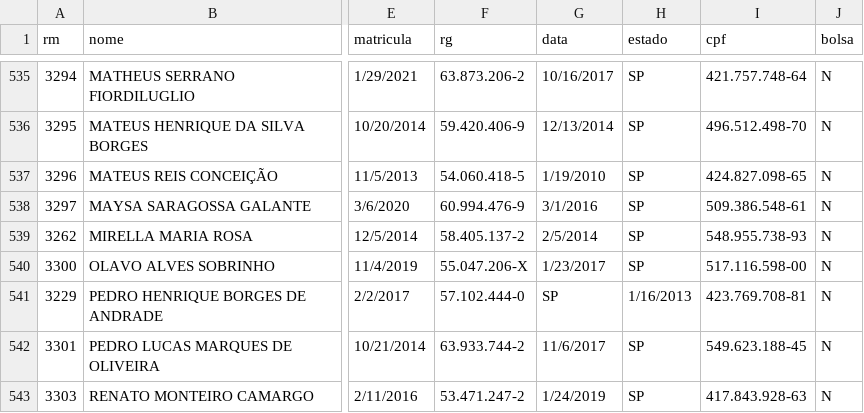
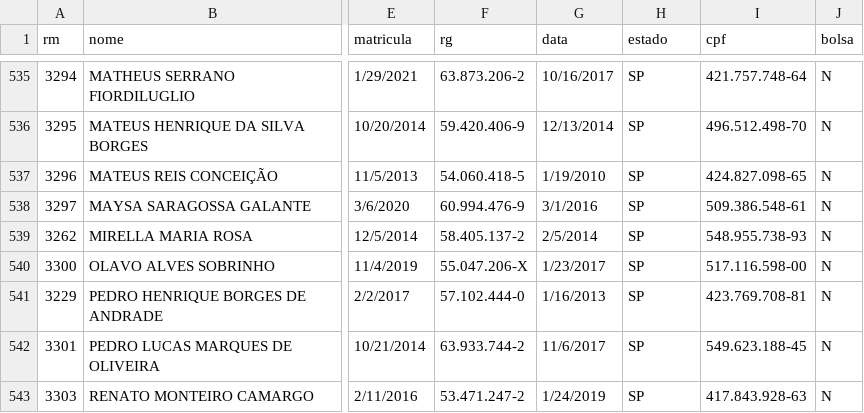
Before and after one commit to diogopelaes/diogopelaes.github.io, a CSV file: DEV/DadosAlunosAjustados.csv, drawn as a sheet; only a part is shown, gaps mark what is left out; the diff names each change by its address in the sheet, - before the commit and + after, or states it on an @@ line.

Commit message:
Atuladfsdf

```diff
--- a/DEV/DadosAlunosAjustados.csv
+++ b/DEV/DadosAlunosAjustados.csv
-G541 (data): SP
+G541 (data): 1/16/2013
-H541 (estado): 1/16/2013
+H541 (estado): SP
```
